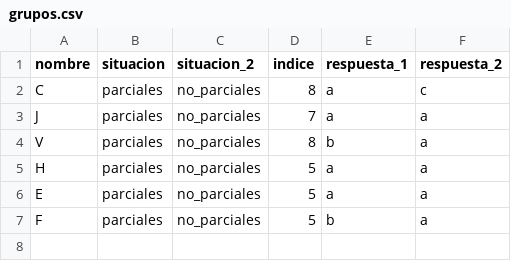
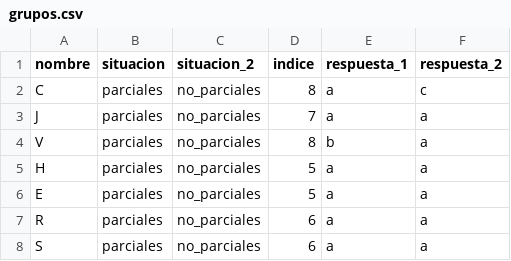
Before and after one commit to emmabergm/simulador-propagacion-emocional, a CSV file: grupos.csv, drawn as a sheet.

Commit message:
Update grupos.csv

```diff
--- a/grupos.csv
+++ b/grupos.csv
@@ -6,2 +6,3 @@ H,parciales,no_parciales,5,a,a
 E,parciales,no_parciales,5,a,a
-F,parciales,no_parciales,5,b,a
+R,parciales,no_parciales,6,a,a
+S,parciales,no_parciales,6,a,a
```
